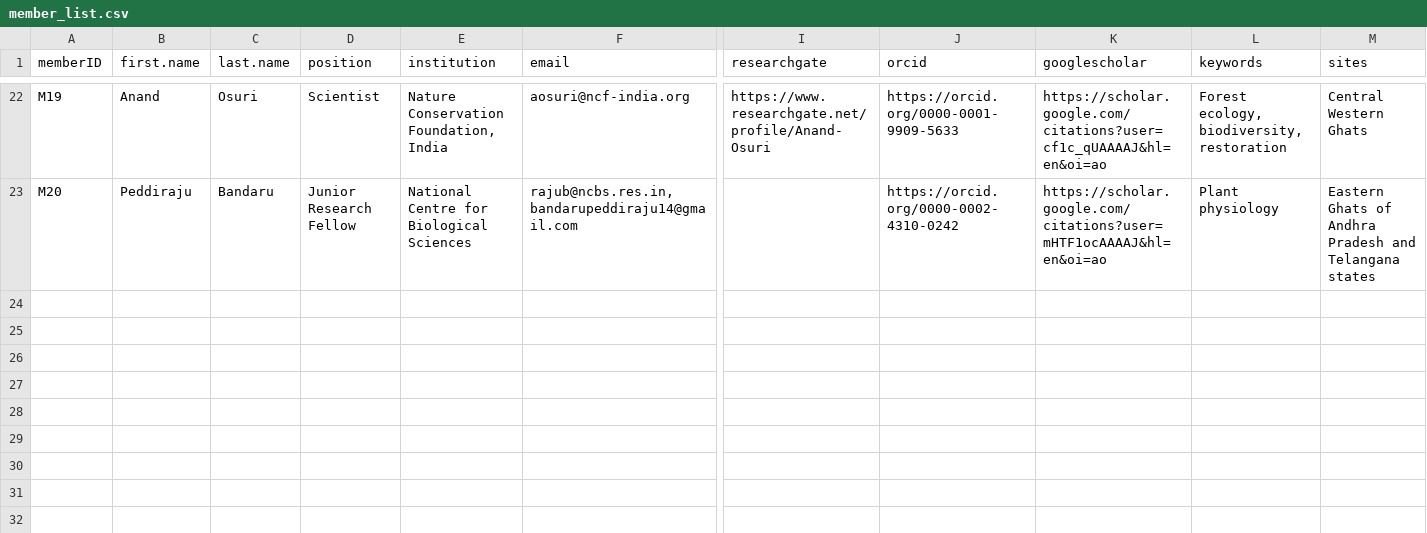
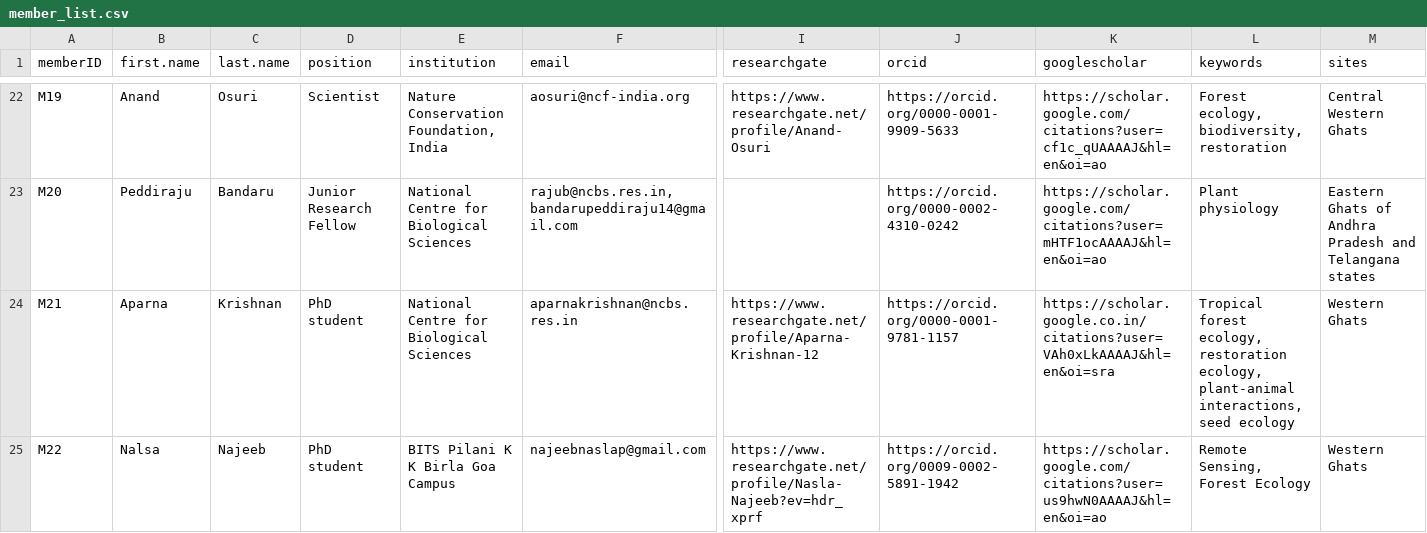
Before and after one commit to India-INvenTree/members, a CSV file: files/member_list.csv, drawn as a sheet; only a part is shown, gaps mark what is left out; rows hold the shown columns only; the diff covers the shown part only; the diff names each change by its address in the sheet, - before the commit and + after, or states it on an @@ line.

Commit message:
Added 4 new member profiles

```diff
--- a/files/member_list.csv
+++ b/files/member_list.csv
+row 24: M21 | Aparna | Krishnan | PhD student | National Centre for Biological Sciences | aparnakrishnan@ncbs.res.in | https://www.researchgate.net/profile/Aparna-Krishnan-12 | https://orcid.org/0000-0001-9781-1157 | https://scholar.google.co.in/citations?user=VAh0xLkAAAAJ&hl=en&oi=sra | Tropical forest ecology, restoration ecology, plant-animal interactions, seed ecology | Western Ghats
+row 25: M22 | Nalsa | Najeeb | PhD student | BITS Pilani K K Birla Goa Campus | najeebnaslap@gmail.com | https://www.researchgate.net/profile/Nasla-Najeeb?ev=hdr_xprf | https://orcid.org/0009-0002-5891-1942 | https://scholar.google.com/citations?user=us9hwN0AAAAJ&hl=en&oi=ao | Remote Sensing, Forest Ecology | Western Ghats
```
Also changed, not shown: 2 added rows and 1 edited cell elsewhere in this file, 23 other files.
